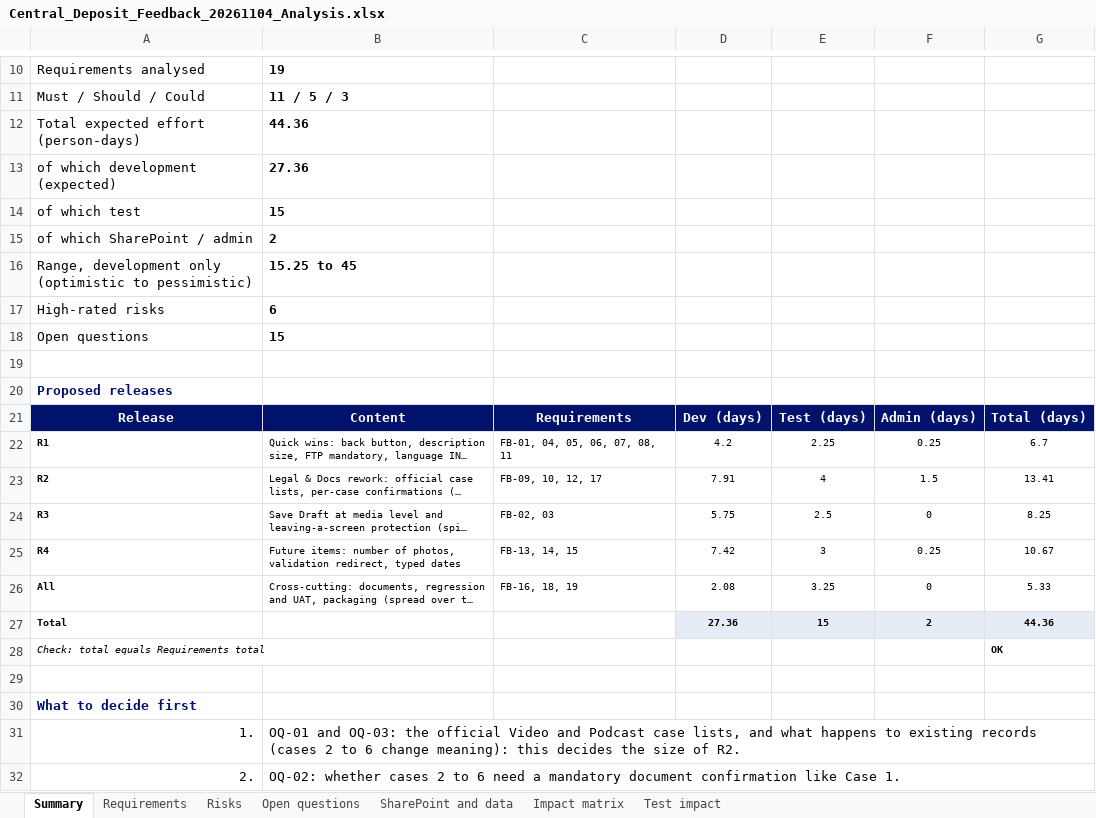
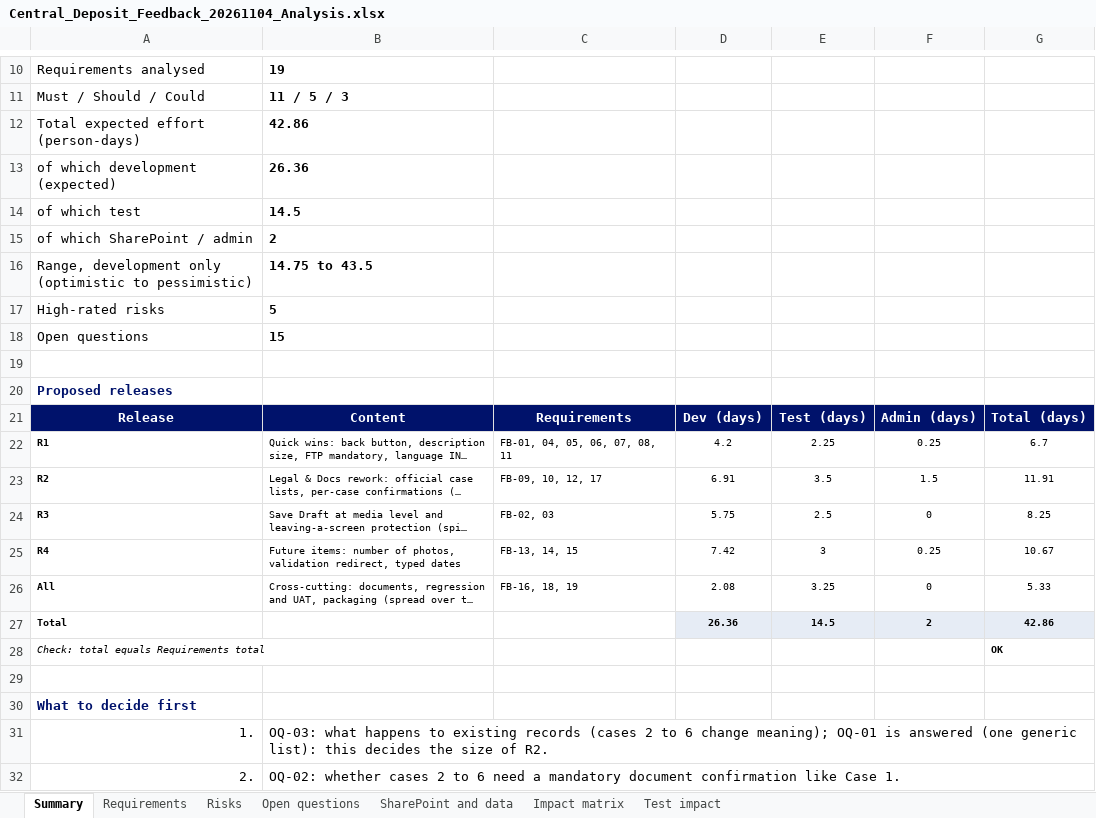
Before and after one commit to alexanderfigueira-commits/PowerApps_AJF, an Excel workbook: docs/analysis/Central_Deposit_Feedback_20261104_Analysis.xlsx, sheet Summary, drawn as a sheet; only a part is shown, gaps mark what is left out; long unchanged cells end in …; values as stored, in another font and other column widths than the file's, no borders; the diff names each change by its address in the sheet, - before the commit and + after, or states it on an @@ line.

```diff
--- a/docs/analysis/Central_Deposit_Feedback_20261104_Analysis.xlsx (sheet Summary)
+++ b/docs/analysis/Central_Deposit_Feedback_20261104_Analysis.xlsx (sheet Summary)
-B12: 44.36
+B12: 42.86
-B13: 27.36
+B13: 26.36
-B14: 15
+B14: 14.5
-B16: 15.25 to 45
+B16: 14.75 to 43.5
-B17: 6
+B17: 5
-D23: 7.91
+D23: 6.91
-E23: 4
+E23: 3.5
-G23: 13.41
+G23: 11.91
-D27: 27.36
+D27: 26.36
-E27: 15
+E27: 14.5
-G27: 44.36
+G27: 42.86
-B31: OQ-01 and OQ-03: the official Video and Podcast case lists, and what happens to existing records (cases 2 to 6 change meaning): this decides…
+B31: OQ-03: what happens to existing records (cases 2 to 6 change meaning); OQ-01 is answered (one generic list): this decides…
```
Also changed, not shown: sheet Requirements, sheet Risks, sheet Open questions, sheet SharePoint and data.
